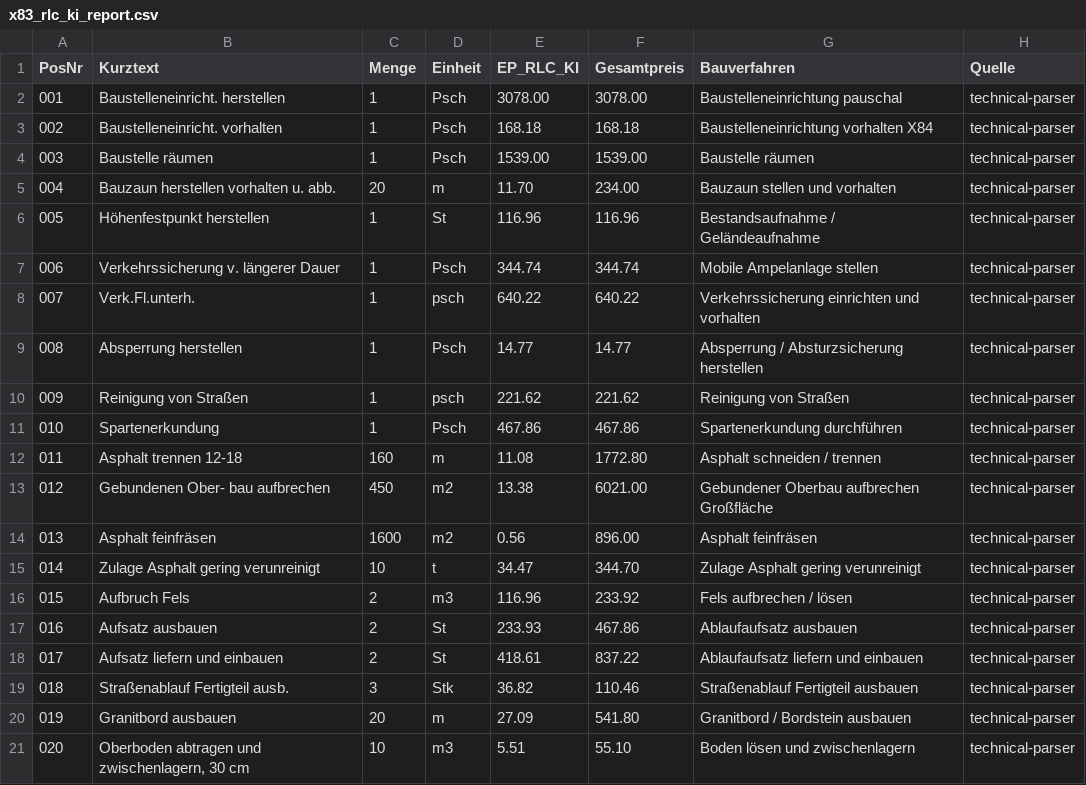
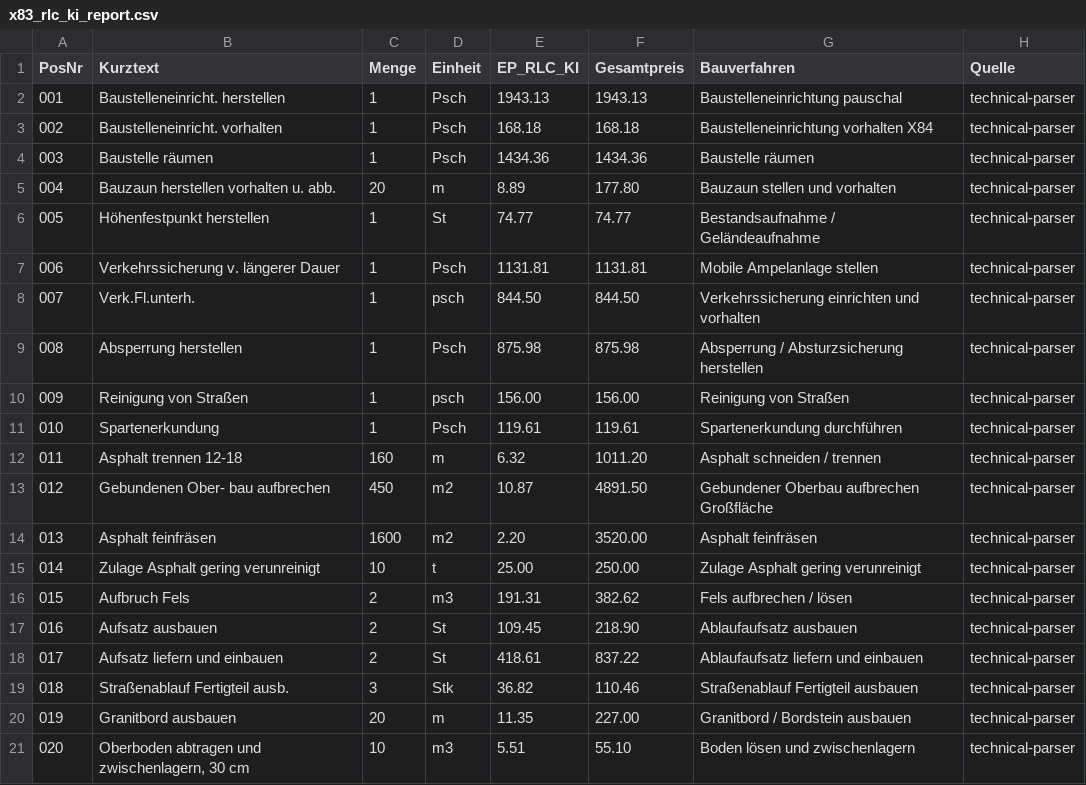
Before and after one commit to RLCBau/rlc-bausoftware, a CSV file: testfiles/x83_rlc_ki_report.csv, drawn as a sheet; only a part is shown; the diff covers the shown part only.

```diff
--- a/testfiles/x83_rlc_ki_report.csv
+++ b/testfiles/x83_rlc_ki_report.csv
@@ -1,21 +1,21 @@
 "PosNr";"Kurztext";"Menge";"Einheit";"EP_RLC_KI";"Gesamtpreis";"Bauverfahren";"Quelle"
-"001";"Baustelleneinricht. herstellen";"1";"Psch";"3078.00";"3078.00";"Baustelleneinrichtung pauschal";"technical-parser"
+"001";"Baustelleneinricht. herstellen";"1";"Psch";"1943.13";"1943.13";"Baustelleneinrichtung pauschal";"technical-parser"
 "002";"Baustelleneinricht. vorhalten";"1";"Psch";"168.18";"168.18";"Baustelleneinrichtung vorhalten X84";"technical-parser"
-"003";"Baustelle räumen";"1";"Psch";"1539.00";"1539.00";"Baustelle räumen";"technical-parser"
-"004";"Bauzaun herstellen vorhalten u. abb.";"20";"m";"11.70";"234.00";"Bauzaun stellen und vorhalten";"technical-parser"
-"005";"Höhenfestpunkt herstellen";"1";"St";"116.96";"116.96";"Bestandsaufnahme / Geländeaufnahme";"technical-parser"
-"006";"Verkehrssicherung v. längerer Dauer";"1";"Psch";"344.74";"344.74";"Mobile Ampelanlage stellen";"technical-parser"
-"007";"Verk.Fl.unterh.";"1";"psch";"640.22";"640.22";"Verkehrssicherung einrichten und vorhalten";"technical-parser"
-"008";"Absperrung herstellen";"1";"Psch";"14.77";"14.77";"Absperrung / Absturzsicherung herstellen";"technical-parser"
-"009";"Reinigung von Straßen";"1";"psch";"221.62";"221.62";"Reinigung von Straßen";"technical-parser"
-"010";"Spartenerkundung";"1";"Psch";"467.86";"467.86";"Spartenerkundung durchführen";"technical-parser"
-"011";"Asphalt trennen 12-18";"160";"m";"11.08";"1772.80";"Asphalt schneiden / trennen";"technical-parser"
-"012";"Gebundenen Ober- bau aufbrechen";"450";"m2";"13.38";"6021.00";"Gebundener Oberbau aufbrechen Großfläche";"technical-parser"
-"013";"Asphalt feinfräsen";"1600";"m2";"0.56";"896.00";"Asphalt feinfräsen";"technical-parser"
-"014";"Zulage Asphalt gering verunreinigt";"10";"t";"34.47";"344.70";"Zulage Asphalt gering verunreinigt";"technical-parser"
-"015";"Aufbruch Fels";"2";"m3";"116.96";"233.92";"Fels aufbrechen / lösen";"technical-parser"
-"016";"Aufsatz ausbauen";"2";"St";"233.93";"467.86";"Ablaufaufsatz ausbauen";"technical-parser"
+"003";"Baustelle räumen";"1";"Psch";"1434.36";"1434.36";"Baustelle räumen";"technical-parser"
+"004";"Bauzaun herstellen vorhalten u. abb.";"20";"m";"8.89";"177.80";"Bauzaun stellen und vorhalten";"technical-parser"
+"005";"Höhenfestpunkt herstellen";"1";"St";"74.77";"74.77";"Bestandsaufnahme / Geländeaufnahme";"technical-parser"
+"006";"Verkehrssicherung v. längerer Dauer";"1";"Psch";"1131.81";"1131.81";"Mobile Ampelanlage stellen";"technical-parser"
+"007";"Verk.Fl.unterh.";"1";"psch";"844.50";"844.50";"Verkehrssicherung einrichten und vorhalten";"technical-parser"
+"008";"Absperrung herstellen";"1";"Psch";"875.98";"875.98";"Absperrung / Absturzsicherung herstellen";"technical-parser"
+"009";"Reinigung von Straßen";"1";"psch";"156.00";"156.00";"Reinigung von Straßen";"technical-parser"
+"010";"Spartenerkundung";"1";"Psch";"119.61";"119.61";"Spartenerkundung durchführen";"technical-parser"
+"011";"Asphalt trennen 12-18";"160";"m";"6.32";"1011.20";"Asphalt schneiden / trennen";"technical-parser"
+"012";"Gebundenen Ober- bau aufbrechen";"450";"m2";"10.87";"4891.50";"Gebundener Oberbau aufbrechen Großfläche";"technical-parser"
+"013";"Asphalt feinfräsen";"1600";"m2";"2.20";"3520.00";"Asphalt feinfräsen";"technical-parser"
+"014";"Zulage Asphalt gering verunreinigt";"10";"t";"25.00";"250.00";"Zulage Asphalt gering verunreinigt";"technical-parser"
+"015";"Aufbruch Fels";"2";"m3";"191.31";"382.62";"Fels aufbrechen / lösen";"technical-parser"
+"016";"Aufsatz ausbauen";"2";"St";"109.45";"218.90";"Ablaufaufsatz ausbauen";"technical-parser"
 "017";"Aufsatz liefern und einbauen";"2";"St";"418.61";"837.22";"Ablaufaufsatz liefern und einbauen";"technical-parser"
 "018";"Straßenablauf Fertigteil ausb.";"3";"Stk";"36.82";"110.46";"Straßenablauf Fertigteil ausbauen";"technical-parser"
-"019";"Granitbord ausbauen";"20";"m";"27.09";"541.80";"Granitbord / Bordstein ausbauen";"technical-parser"
+"019";"Granitbord ausbauen";"20";"m";"11.35";"227.00";"Granitbord / Bordstein ausbauen";"technical-parser"
 "020";"Oberboden abtragen und zwischenlagern, 30 cm";"10";"m3";"5.51";"55.10";"Boden lösen und zwischenlagern";"technical-parser"
```
Also changed, not shown: 75 edited cells elsewhere in this file, testfiles/x84_calibrated_report.csv, 1 other file.
